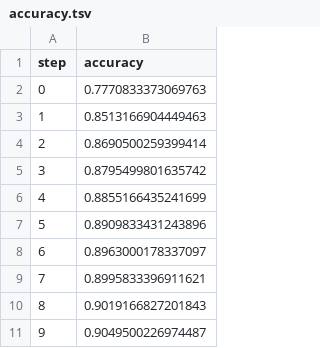
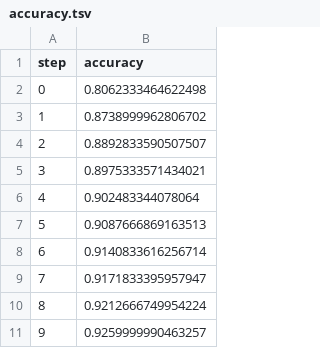
Before and after one commit to iterative/demo-fashion-mnist-14aug0234, a TSV file: dvclive/plots/metrics/accuracy.tsv, drawn as a sheet.

```diff
--- a/dvclive/plots/metrics/accuracy.tsv
+++ b/dvclive/plots/metrics/accuracy.tsv
@@ -1,11 +1,11 @@
 step	accuracy
-0	0.7770833373069763
-1	0.8513166904449463
-2	0.8690500259399414
-3	0.8795499801635742
-4	0.8855166435241699
-5	0.8909833431243896
-6	0.8963000178337097
-7	0.8995833396911621
-8	0.9019166827201843
-9	0.9049500226974487
+0	0.8062333464622498
+1	0.8738999962806702
+2	0.8892833590507507
+3	0.8975333571434021
+4	0.902483344078064
+5	0.9087666869163513
+6	0.9140833616256714
+7	0.9171833395957947
+8	0.9212666749954224
+9	0.9259999990463257
```
Also changed, not shown: output/train_logs.csv, 18 other files.
